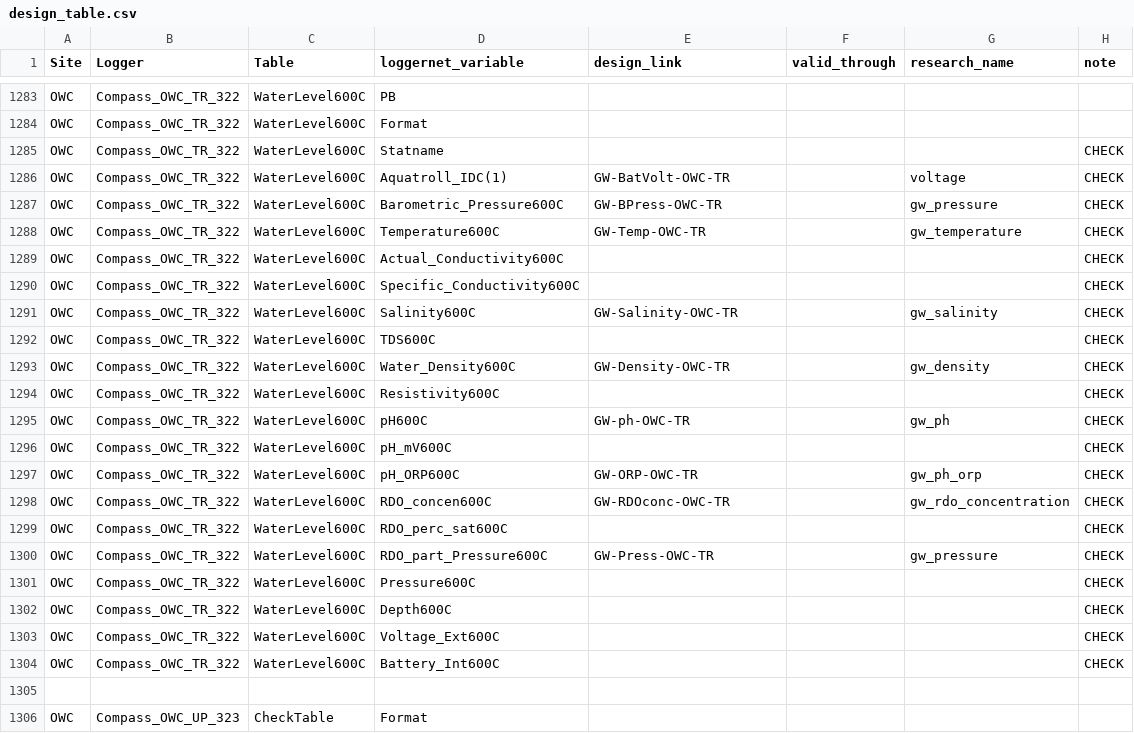
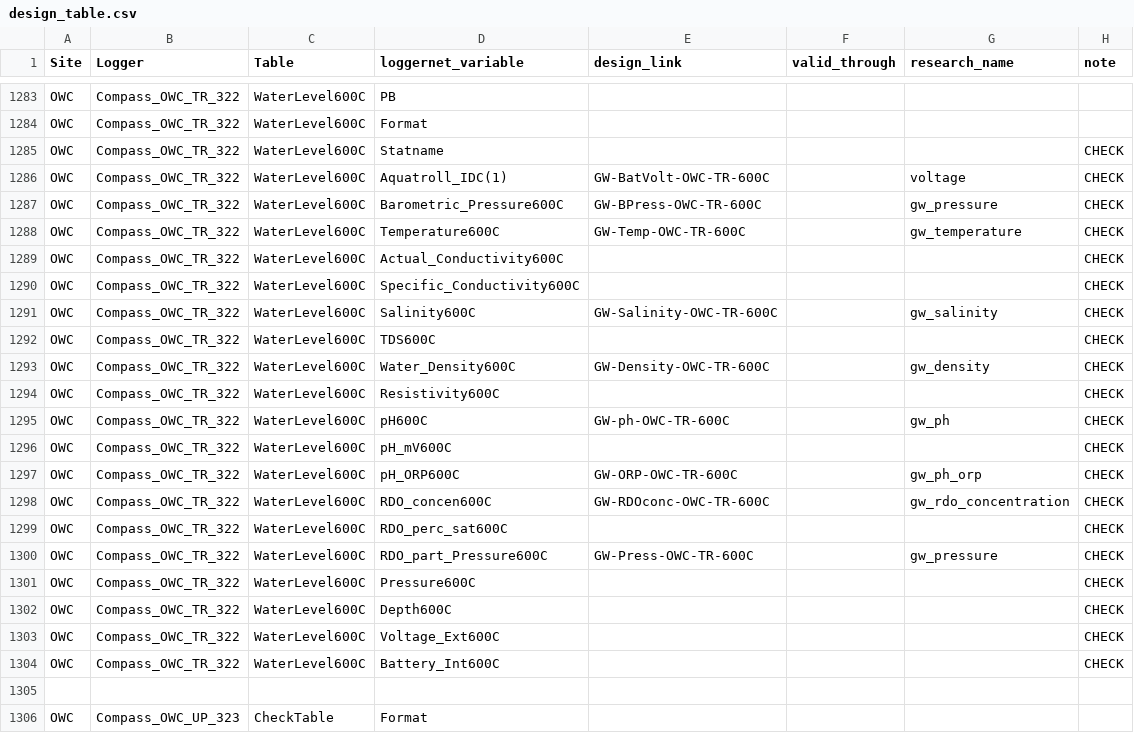
Before and after one commit to COMPASS-DOE/data-workflows, a CSV file: synoptic/data_TEST/design_table.csv, drawn as a sheet; only a part is shown, gaps mark what is left out; the diff covers the shown part only.

Commit message:
Bug fixes, TMP site file, fixes to design links

```diff
--- a/synoptic/data_TEST/design_table.csv
+++ b/synoptic/data_TEST/design_table.csv
@@ -1285,17 +1285,17 @@ OWC,Compass_OWC_TR_322,WaterLevel600C,Format,,,,
 OWC,Compass_OWC_TR_322,WaterLevel600C,Statname,,,,CHECK
-OWC,Compass_OWC_TR_322,WaterLevel600C,Aquatroll_IDC(1),GW-BatVolt-OWC-TR,,voltage,CHECK
-OWC,Compass_OWC_TR_322,WaterLevel600C,Barometric_Pressure600C,GW-BPress-OWC-TR,,gw_pressure,CHECK
-OWC,Compass_OWC_TR_322,WaterLevel600C,Temperature600C,GW-Temp-OWC-TR,,gw_temperature,CHECK
+OWC,Compass_OWC_TR_322,WaterLevel600C,Aquatroll_IDC(1),GW-BatVolt-OWC-TR-600C,,voltage,CHECK
+OWC,Compass_OWC_TR_322,WaterLevel600C,Barometric_Pressure600C,GW-BPress-OWC-TR-600C,,gw_pressure,CHECK
+OWC,Compass_OWC_TR_322,WaterLevel600C,Temperature600C,GW-Temp-OWC-TR-600C,,gw_temperature,CHECK
 OWC,Compass_OWC_TR_322,WaterLevel600C,Actual_Conductivity600C,,,,CHECK
 OWC,Compass_OWC_TR_322,WaterLevel600C,Specific_Conductivity600C,,,,CHECK
-OWC,Compass_OWC_TR_322,WaterLevel600C,Salinity600C,GW-Salinity-OWC-TR,,gw_salinity,CHECK
+OWC,Compass_OWC_TR_322,WaterLevel600C,Salinity600C,GW-Salinity-OWC-TR-600C,,gw_salinity,CHECK
 OWC,Compass_OWC_TR_322,WaterLevel600C,TDS600C,,,,CHECK
-OWC,Compass_OWC_TR_322,WaterLevel600C,Water_Density600C,GW-Density-OWC-TR,,gw_density,CHECK
+OWC,Compass_OWC_TR_322,WaterLevel600C,Water_Density600C,GW-Density-OWC-TR-600C,,gw_density,CHECK
 OWC,Compass_OWC_TR_322,WaterLevel600C,Resistivity600C,,,,CHECK
-OWC,Compass_OWC_TR_322,WaterLevel600C,pH600C,GW-ph-OWC-TR,,gw_ph,CHECK
+OWC,Compass_OWC_TR_322,WaterLevel600C,pH600C,GW-ph-OWC-TR-600C,,gw_ph,CHECK
 OWC,Compass_OWC_TR_322,WaterLevel600C,pH_mV600C,,,,CHECK
-OWC,Compass_OWC_TR_322,WaterLevel600C,pH_ORP600C,GW-ORP-OWC-TR,,gw_ph_orp,CHECK
-OWC,Compass_OWC_TR_322,WaterLevel600C,RDO_concen600C,GW-RDOconc-OWC-TR,,gw_rdo_concentration,CHECK
+OWC,Compass_OWC_TR_322,WaterLevel600C,pH_ORP600C,GW-ORP-OWC-TR-600C,,gw_ph_orp,CHECK
+OWC,Compass_OWC_TR_322,WaterLevel600C,RDO_concen600C,GW-RDOconc-OWC-TR-600C,,gw_rdo_concentration,CHECK
 OWC,Compass_OWC_TR_322,WaterLevel600C,RDO_perc_sat600C,,,,CHECK
-OWC,Compass_OWC_TR_322,WaterLevel600C,RDO_part_Pressure600C,GW-Press-OWC-TR,,gw_pressure,CHECK
+OWC,Compass_OWC_TR_322,WaterLevel600C,RDO_part_Pressure600C,GW-Press-OWC-TR-600C,,gw_pressure,CHECK
 OWC,Compass_OWC_TR_322,WaterLevel600C,Pressure600C,,,,CHECK
```
Also changed, not shown: 66 edited cells elsewhere in this file, 2 other files.
